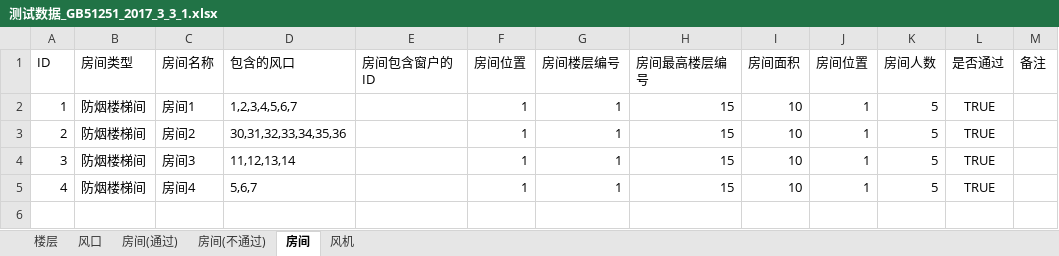
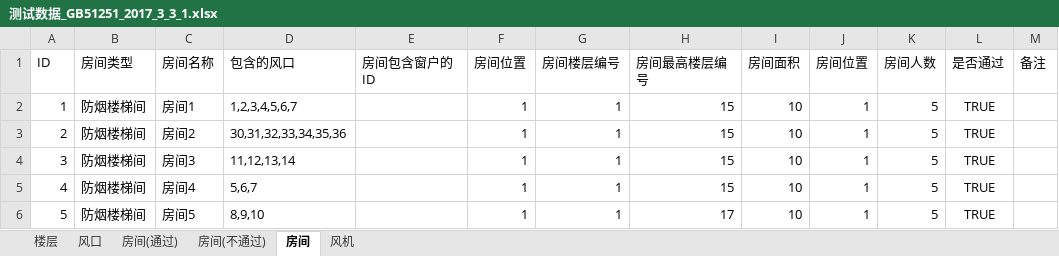
Before and after one commit to glory-bim/HVAC-Checker, an Excel workbook: UnitTestHVACChecker/测试数据/测试数据_GB51251_2017_3_3_1.xlsx, sheet 房间, drawn as a sheet; values as stored, in another font and other column widths than the file's, no borders; the diff names each change by its address in the sheet, - before the commit and + after, or states it on an @@ line.

```diff
--- a/UnitTestHVACChecker/测试数据/测试数据_GB51251_2017_3_3_1.xlsx (sheet 房间)
+++ b/UnitTestHVACChecker/测试数据/测试数据_GB51251_2017_3_3_1.xlsx (sheet 房间)
+row 6: 5 | 防烟楼梯间 | 房间5 | 8,9,10 |  | 1 | 1 | 17 | 10 | 1 | 5 | TRUE
```
Also changed, not shown: sheet 房间(通过), UnitTestHVACChecker/测试数据/测试数据.xlsx, UnitTestHVACChecker/测试数据/测试数据_GB51251_2017_3_1_5.xlsx, 9 other files.
